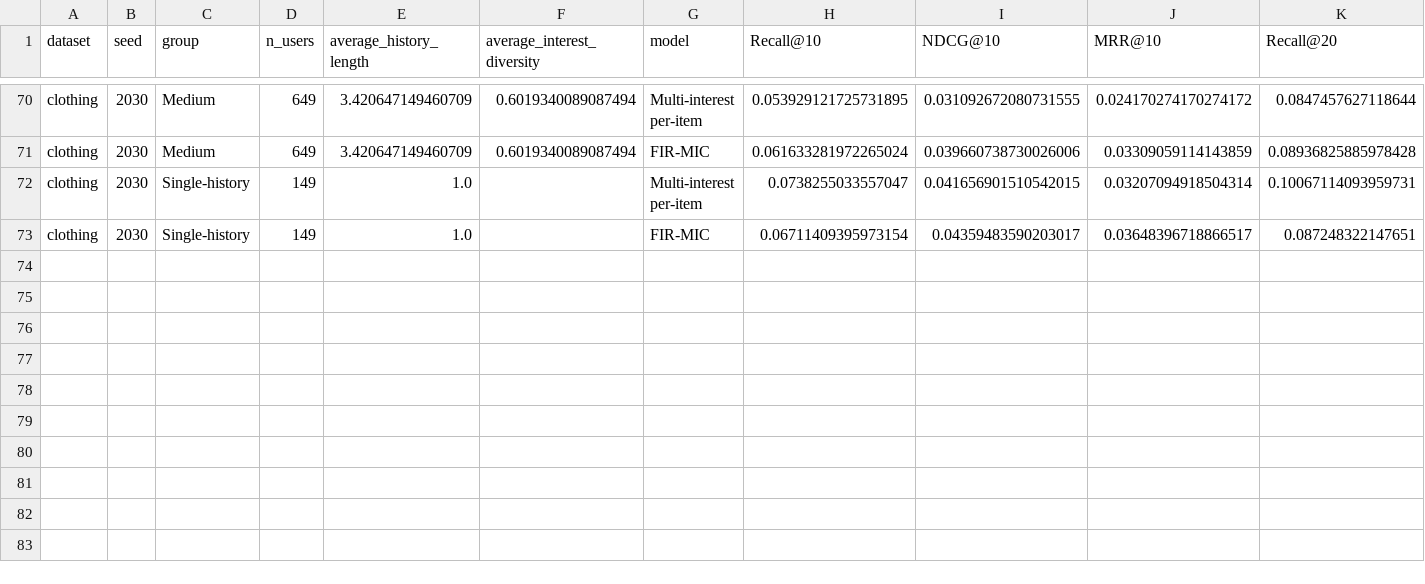
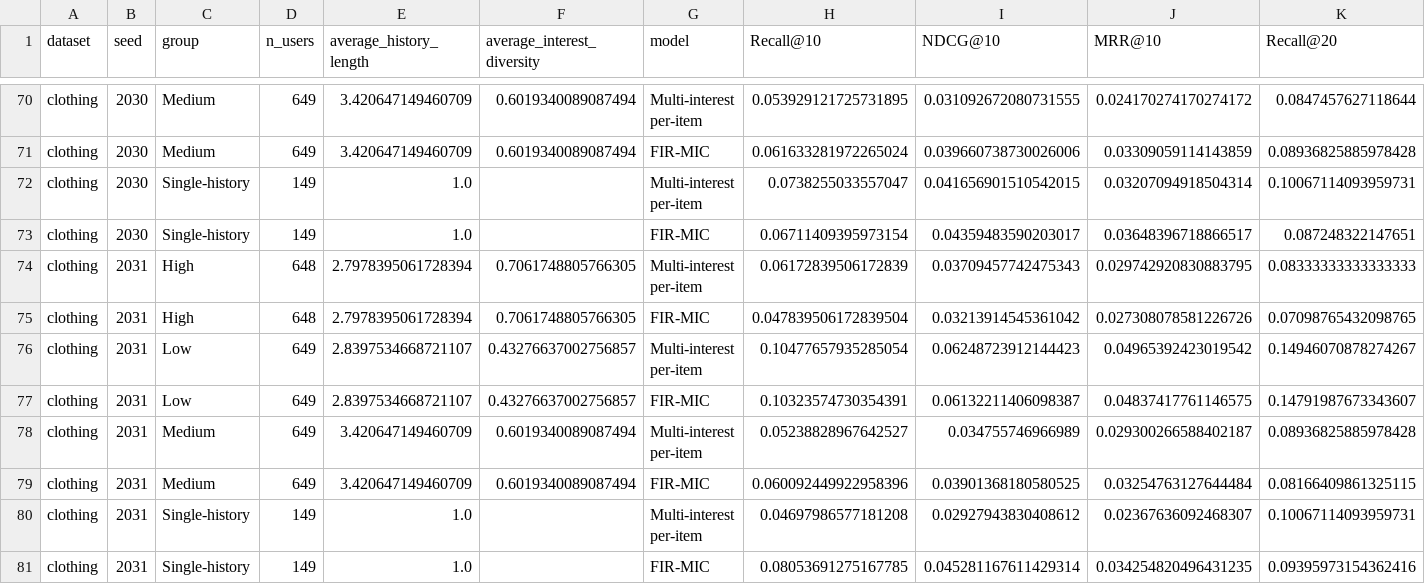
Before and after one commit to 1101909/FIR-MIC-MMREC-Cold, a CSV file: results/rq3/clothing/diversity_analysis_by_seed.csv, drawn as a sheet; only a part is shown, gaps mark what is left out; rows hold the shown columns only; the diff names each change by its address in the sheet, - before the commit and + after, or states it on an @@ line.

```diff
--- a/results/rq3/clothing/diversity_analysis_by_seed.csv
+++ b/results/rq3/clothing/diversity_analysis_by_seed.csv
+row 74: clothing | 2031 | High | 648 | 2.7978395061728394 | 0.7061748805766305 | Multi-interest per-item | 0.06172839506172839 | 0.03709457742475343 | 0.029742920830883795 | 0.08333333333333333
+row 75: clothing | 2031 | High | 648 | 2.7978395061728394 | 0.7061748805766305 | FIR-MIC | 0.047839506172839504 | 0.03213914545361042 | 0.027308078581226726 | 0.07098765432098765
+row 76: clothing | 2031 | Low | 649 | 2.8397534668721107 | 0.43276637002756857 | Multi-interest per-item | 0.10477657935285054 | 0.06248723912144423 | 0.04965392423019542 | 0.14946070878274267
+row 77: clothing | 2031 | Low | 649 | 2.8397534668721107 | 0.43276637002756857 | FIR-MIC | 0.10323574730354391 | 0.06132211406098387 | 0.04837417761146575 | 0.14791987673343607
+row 78: clothing | 2031 | Medium | 649 | 3.420647149460709 | 0.6019340089087494 | Multi-interest per-item | 0.05238828967642527 | 0.034755746966989 | 0.029300266588402187 | 0.08936825885978428
+row 79: clothing | 2031 | Medium | 649 | 3.420647149460709 | 0.6019340089087494 | FIR-MIC | 0.060092449922958396 | 0.03901368180580525 | 0.03254763127644484 | 0.08166409861325115
+row 80: clothing | 2031 | Single-history | 149 | 1.0 |  | Multi-interest per-item | 0.04697986577181208 | 0.02927943830408612 | 0.02367636092468307 | 0.10067114093959731
+row 81: clothing | 2031 | Single-history | 149 | 1.0 |  | FIR-MIC | 0.08053691275167785 | 0.045281167611429314 | 0.034254820496431235 | 0.09395973154362416
```
Also changed, not shown: results/controlled_content/results_by_seed.csv, results/controlled_content/training_log.csv, 57 other files.
